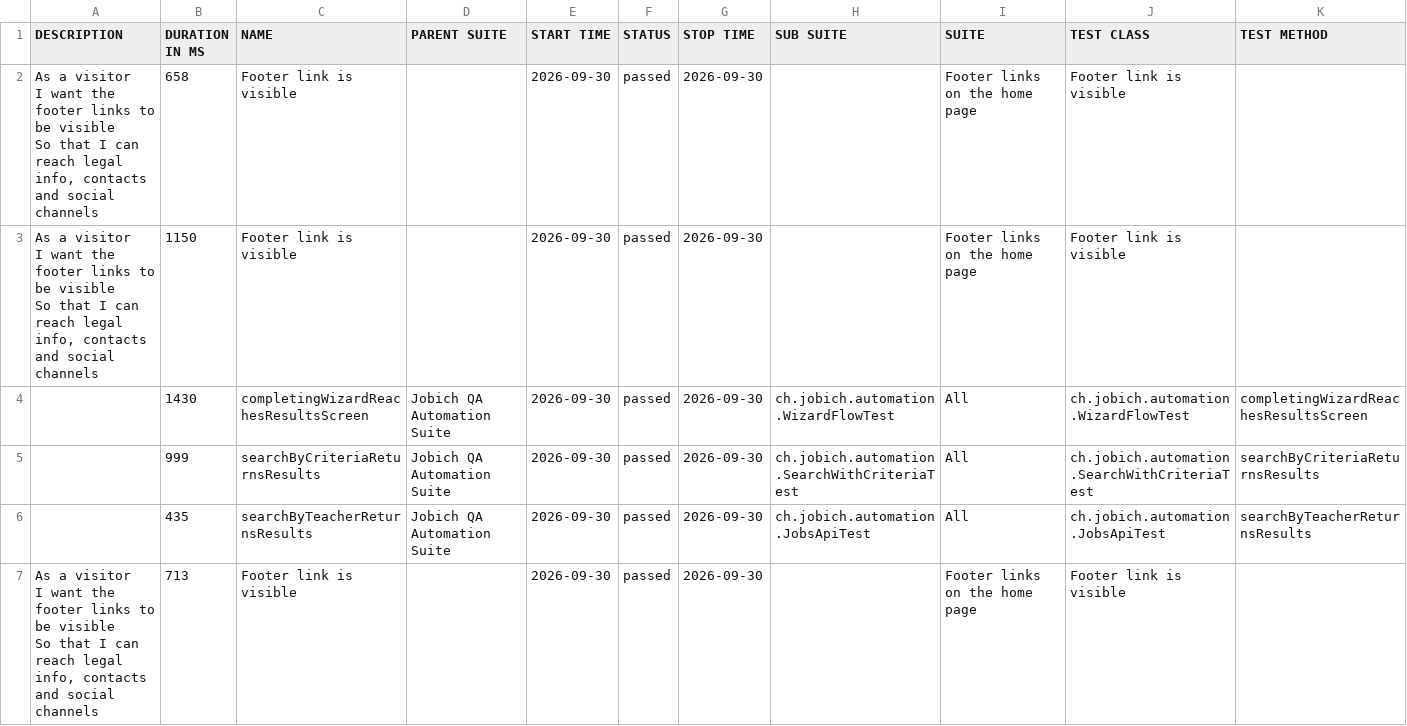
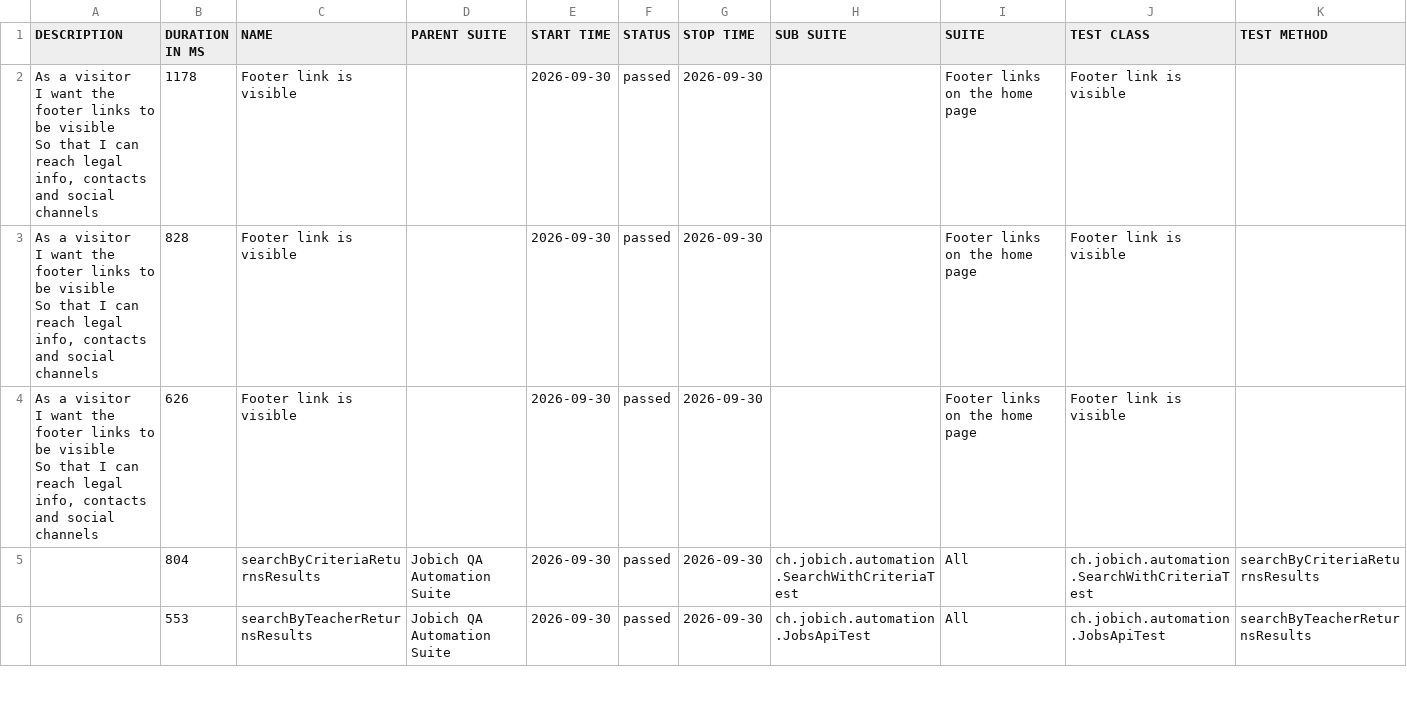
Before and after one commit to aazinchenko/jobich-automation, a CSV file: data/suites.csv, drawn as a sheet; only a part is shown; the diff covers the shown part only.

```diff
--- a/data/suites.csv
+++ b/data/suites.csv
@@ -1,13 +1,12 @@
 "DESCRIPTION","DURATION IN MS","NAME","PARENT SUITE","START TIME","STATUS","STOP TIME","SUB SUITE","SUITE","TEST CLASS","TEST METHOD"
-"  As a visitor
-  I want the footer links to be visible
-  So that I can reach legal info, contacts and social channels","658","Footer link is visible","","2026-09-30","passed","2026-09-30","","Footer links on the home page","Footer link is visible",""
-"  As a visitor
-  I want the footer links to be visible
-  So that I can reach legal info, contacts and social channels","1150","Footer link is visible","","2026-09-30","passed","2026-09-30","","Footer links on the home page","Footer link is visible",""
-"","1430","completingWizardReachesResultsScreen","Jobich QA Automation Suite","2026-09-30","passed","2026-09-30","ch.jobich.automation.WizardFlowTest","All","ch.jobich.automation.WizardFlowTest","completingWizardReachesResultsScreen"
-"","999","searchByCriteriaReturnsResults","Jobich QA Automation Suite","2026-09-30","passed","2026-09-30","ch.jobich.automation.SearchWithCriteriaTest","All","ch.jobich.automation.SearchWithCriteriaTest","searchByCriteriaReturnsResults"
-"","435","searchByTeacherReturnsResults","Jobich QA Automation Suite","2026-09-30","passed","2026-09-30","ch.jobich.automation.JobsApiTest","All","ch.jobich.automation.JobsApiTest","searchByTeacherReturnsResults"
-"  As a visitor
-  I want the footer links to be visible
-  So that I can reach legal info, contacts and social channels","713","Footer link is visible","","2026-09-30","passed","2026-09-30","","Footer links on the home page","Footer link is visible",""
+"  As a visitor
+  I want the footer links to be visible
+  So that I can reach legal info, contacts and social channels","1178","Footer link is visible","","2026-09-30","passed","2026-09-30","","Footer links on the home page","Footer link is visible",""
+"  As a visitor
+  I want the footer links to be visible
+  So that I can reach legal info, contacts and social channels","828","Footer link is visible","","2026-09-30","passed","2026-09-30","","Footer links on the home page","Footer link is visible",""
+"  As a visitor
+  I want the footer links to be visible
+  So that I can reach legal info, contacts and social channels","626","Footer link is visible","","2026-09-30","passed","2026-09-30","","Footer links on the home page","Footer link is visible",""
+"","804","searchByCriteriaReturnsResults","Jobich QA Automation Suite","2026-09-30","passed","2026-09-30","ch.jobich.automation.SearchWithCriteriaTest","All","ch.jobich.automation.SearchWithCriteriaTest","searchByCriteriaReturnsResults"
+"","553","searchByTeacherReturnsResults","Jobich QA Automation Suite","2026-09-30","passed","2026-09-30","ch.jobich.automation.JobsApiTest","All","ch.jobich.automation.JobsApiTest","searchByTeacherReturnsResults"
```
Also changed, not shown: 2 added rows, 1 removed row and 8 edited cells elsewhere in this file, 44 other files.
